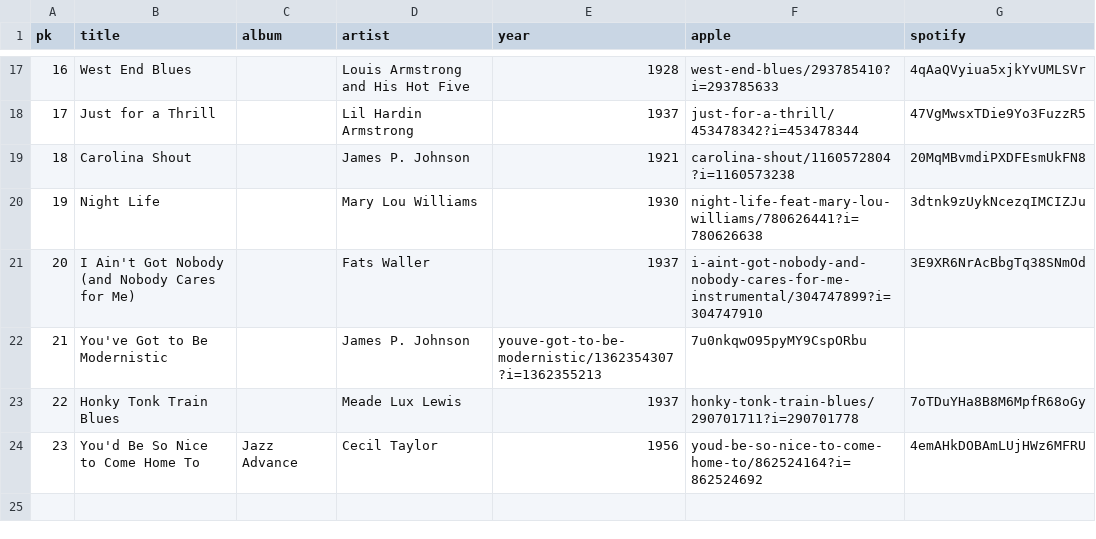
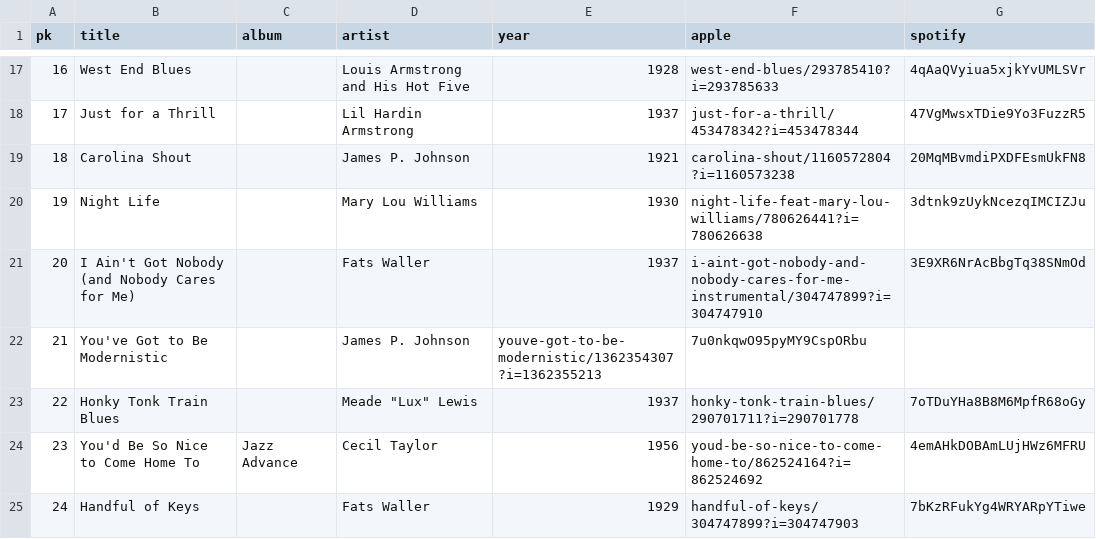
Before and after one commit to legion80/jazzpianists-org, a CSV file: _data/tracks.csv, drawn as a sheet; only a part is shown, gaps mark what is left out.

Commit message:
Update Fats Waller's bio, hero image, and add a track

```diff
--- a/_data/tracks.csv
+++ b/_data/tracks.csv
@@ -22,3 +22,4 @@ pk,title,album,artist,year,apple,spotify
 21,You've Got to Be Modernistic,,James P. Johnson,youve-got-to-be-modernistic/1362354307?i=1362355213,7u0nkqwO95pyMY9CspORbu
-22,Honky Tonk Train Blues,,"Meade Lux Lewis",1937,honky-tonk-train-blues/290701711?i=290701778,7oTDuYHa8B8M6MpfR68oGy
+22,Honky Tonk Train Blues,,"Meade ""Lux"" Lewis",1937,honky-tonk-train-blues/290701711?i=290701778,7oTDuYHa8B8M6MpfR68oGy
 23,You'd Be So Nice to Come Home To,Jazz Advance,Cecil Taylor,1956,youd-be-so-nice-to-come-home-to/862524164?i=862524692,4emAHkDOBAmLUjHWz6MFRU
+24,Handful of Keys,,Fats Waller,1929,handful-of-keys/304747899?i=304747903,7bKzRFukYg4WRYARpYTiwe
```
Also changed, not shown: 2 other files.
